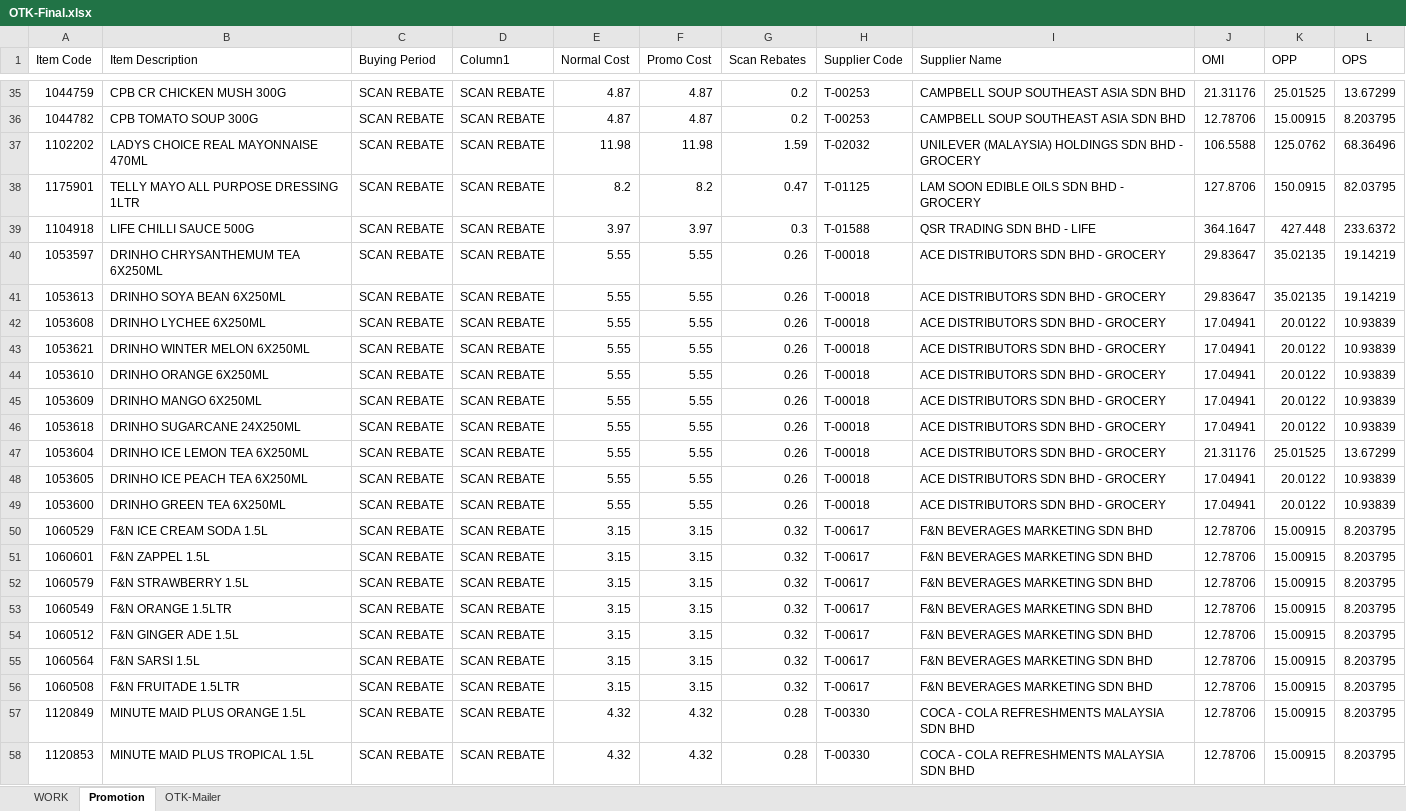
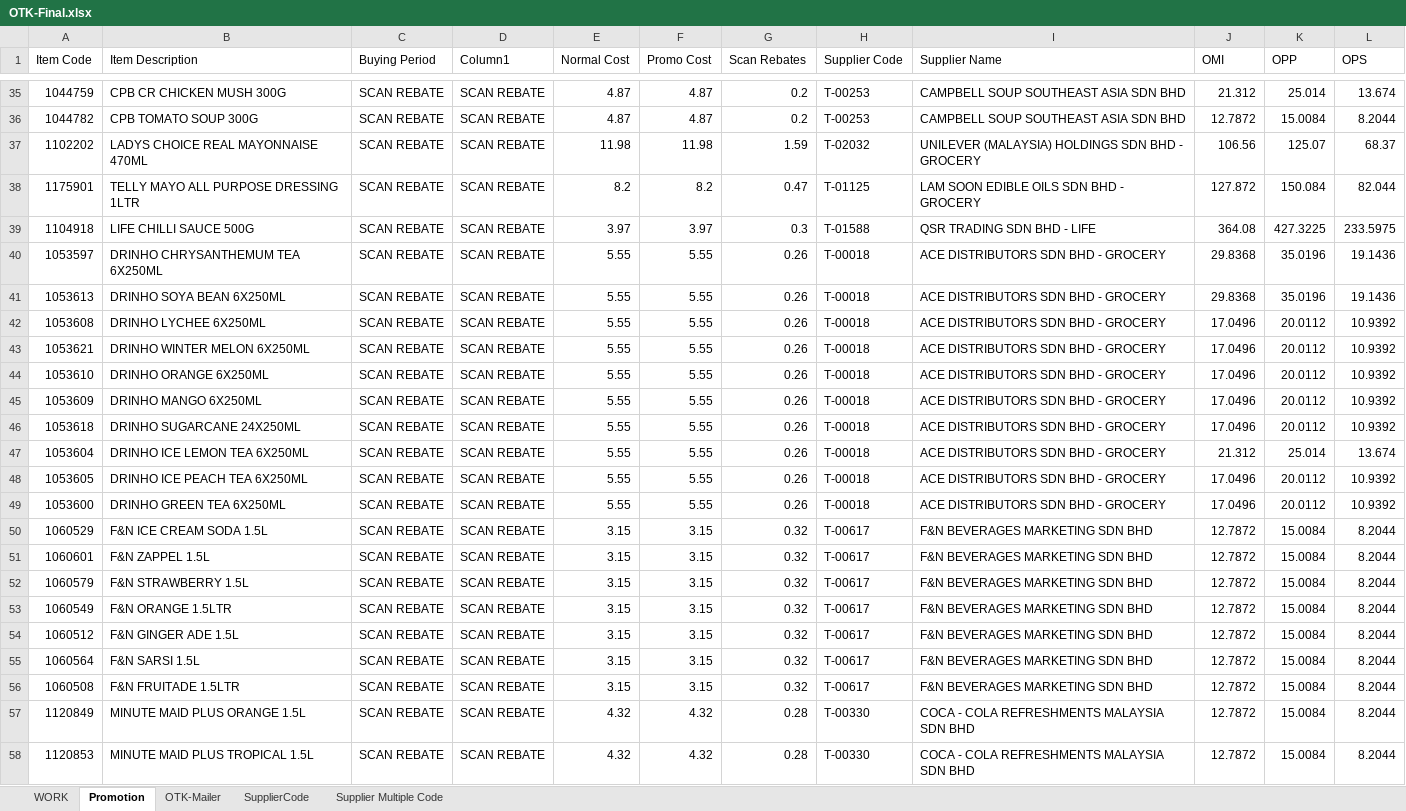
Before and after one commit to AbrarHayatNadim/Central-Ordering-TFP, an Excel workbook: OTK-Final.xlsx, sheet Promotion, drawn as a sheet; only a part is shown, gaps mark what is left out; values as stored, in another font and other column widths than the file's, no borders; the diff covers the shown part only; the diff names each change by its address in the sheet, - before the commit and + after, or states it on an @@ line.

```diff
--- a/OTK-Final.xlsx (sheet Promotion)
+++ b/OTK-Final.xlsx (sheet Promotion)
+sheet tab: SupplierCode
+sheet tab: Supplier Multiple Code
-J35 (OMI): 21.31176
+J35 (OMI): 21.312
-K35 (OPP): 25.01525
+K35 (OPP): 25.014
-L35 (OPS): 13.67299
+L35 (OPS): 13.674
-J36 (OMI): 12.78706
+J36 (OMI): 12.7872
-K36 (OPP): 15.00915
+K36 (OPP): 15.0084
-L36 (OPS): 8.203795
+L36 (OPS): 8.2044
-J37 (OMI): 106.5588
+J37 (OMI): 106.56
-K37 (OPP): 125.0762
+K37 (OPP): 125.07
-L37 (OPS): 68.36496
+L37 (OPS): 68.37
-J38 (OMI): 127.8706
+J38 (OMI): 127.872
-K38 (OPP): 150.0915
+K38 (OPP): 150.084
-L38 (OPS): 82.03795
+L38 (OPS): 82.044
-J39 (OMI): 364.1647
+J39 (OMI): 364.08
-K39 (OPP): 427.448
+K39 (OPP): 427.3225
-L39 (OPS): 233.6372
+L39 (OPS): 233.5975
-J40:J41 (OMI): 29.83647
+J40:J41 (OMI): 29.8368
-K40:K41 (OPP): 35.02135
+K40:K41 (OPP): 35.0196
-L40:L41 (OPS): 19.14219
+L40:L41 (OPS): 19.1436
-J42:J46 (OMI): 17.04941
+J42:J46 (OMI): 17.0496
-K42:K46 (OPP): 20.0122
+K42:K46 (OPP): 20.0112
-L42:L46 (OPS): 10.93839
+L42:L46 (OPS): 10.9392
-J47 (OMI): 21.31176
+J47 (OMI): 21.312
-K47 (OPP): 25.01525
+K47 (OPP): 25.014
-L47 (OPS): 13.67299
+L47 (OPS): 13.674
-J48:J49 (OMI): 17.04941
+J48:J49 (OMI): 17.0496
-K48:K49 (OPP): 20.0122
+K48:K49 (OPP): 20.0112
-L48:L49 (OPS): 10.93839
+L48:L49 (OPS): 10.9392
-J50:J58 (OMI): 12.78706
+J50:J58 (OMI): 12.7872
-K50:K58 (OPP): 15.00915
+K50:K58 (OPP): 15.0084
-L50:L58 (OPS): 8.203795
+L50:L58 (OPS): 8.2044
```
Also changed, not shown: 328 edited cells elsewhere in this sheet, sheet OTK-Mailer, sheet WORK, OTK-NEW.xlsx, OTk_Mailer_Without_Empty_Rows.xlsx, 29 other files.
